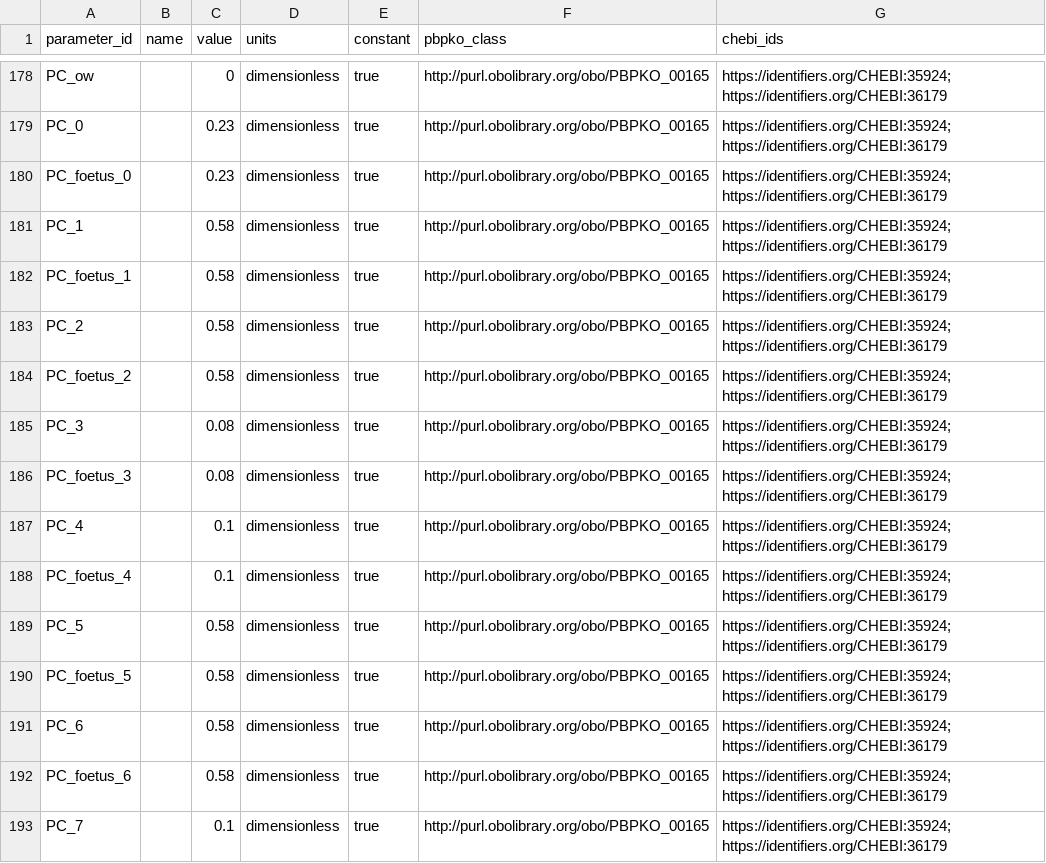
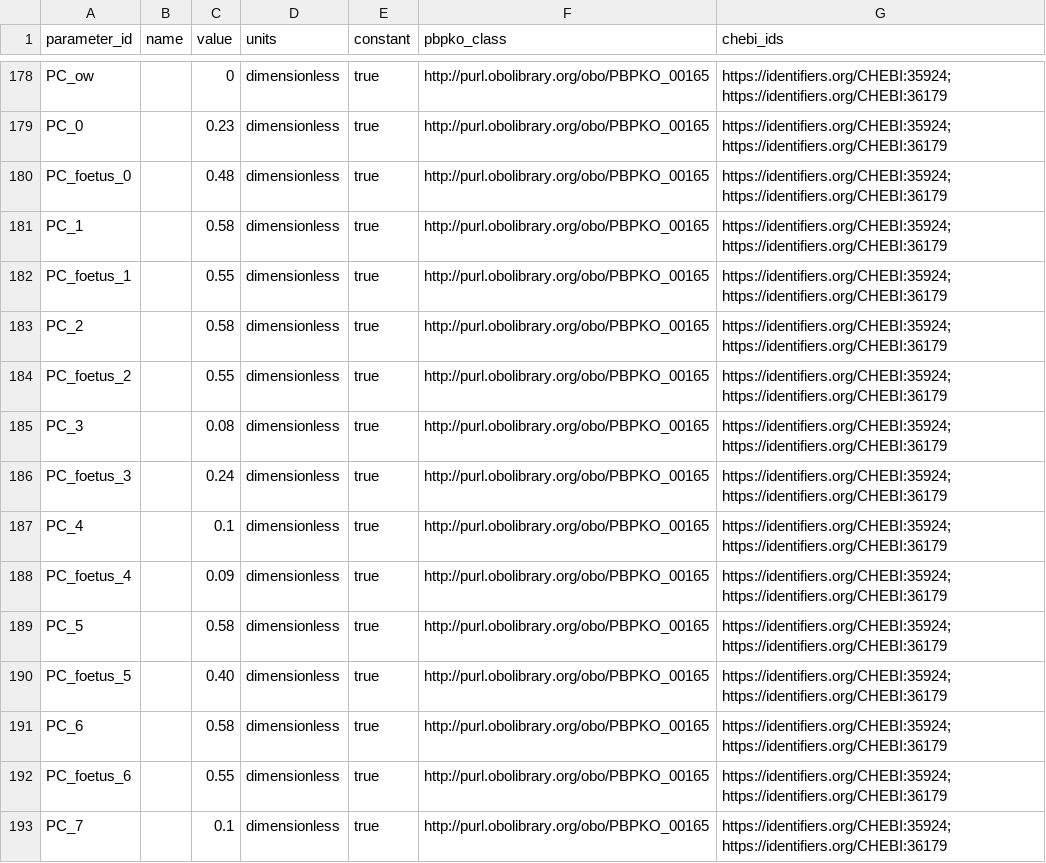
Before and after one commit to SheratonMV/FAIRDatabase, a CSV file: PBKFAIR/RatierPBKModel/parameters.csv, drawn as a sheet; only a part is shown, gaps mark what is left out; the diff covers the shown part only.

Commit message:
feat(pc): update foetus values

```diff
--- a/PBKFAIR/RatierPBKModel/parameters.csv
+++ b/PBKFAIR/RatierPBKModel/parameters.csv
@@ -179,15 +179,15 @@ PC_ow,,0,dimensionless,true,http://purl.obolibrary.org/obo/PBPKO_00165,https://i
 PC_0,,0.23,dimensionless,true,http://purl.obolibrary.org/obo/PBPKO_00165,https://identifiers.org/CHEBI:35924; https://identifiers.org/CHEBI:36179
-PC_foetus_0,,0.23,dimensionless,true,http://purl.obolibrary.org/obo/PBPKO_00165,https://identifiers.org/CHEBI:35924; https://identifiers.org/CHEBI:36179
+PC_foetus_0,,0.48,dimensionless,true,http://purl.obolibrary.org/obo/PBPKO_00165,https://identifiers.org/CHEBI:35924; https://identifiers.org/CHEBI:36179
 PC_1,,0.58,dimensionless,true,http://purl.obolibrary.org/obo/PBPKO_00165,https://identifiers.org/CHEBI:35924; https://identifiers.org/CHEBI:36179
-PC_foetus_1,,0.58,dimensionless,true,http://purl.obolibrary.org/obo/PBPKO_00165,https://identifiers.org/CHEBI:35924; https://identifiers.org/CHEBI:36179
+PC_foetus_1,,0.55,dimensionless,true,http://purl.obolibrary.org/obo/PBPKO_00165,https://identifiers.org/CHEBI:35924; https://identifiers.org/CHEBI:36179
 PC_2,,0.58,dimensionless,true,http://purl.obolibrary.org/obo/PBPKO_00165,https://identifiers.org/CHEBI:35924; https://identifiers.org/CHEBI:36179
-PC_foetus_2,,0.58,dimensionless,true,http://purl.obolibrary.org/obo/PBPKO_00165,https://identifiers.org/CHEBI:35924; https://identifiers.org/CHEBI:36179
+PC_foetus_2,,0.55,dimensionless,true,http://purl.obolibrary.org/obo/PBPKO_00165,https://identifiers.org/CHEBI:35924; https://identifiers.org/CHEBI:36179
 PC_3,,0.08,dimensionless,true,http://purl.obolibrary.org/obo/PBPKO_00165,https://identifiers.org/CHEBI:35924; https://identifiers.org/CHEBI:36179
-PC_foetus_3,,0.08,dimensionless,true,http://purl.obolibrary.org/obo/PBPKO_00165,https://identifiers.org/CHEBI:35924; https://identifiers.org/CHEBI:36179
+PC_foetus_3,,0.24,dimensionless,true,http://purl.obolibrary.org/obo/PBPKO_00165,https://identifiers.org/CHEBI:35924; https://identifiers.org/CHEBI:36179
 PC_4,,0.1,dimensionless,true,http://purl.obolibrary.org/obo/PBPKO_00165,https://identifiers.org/CHEBI:35924; https://identifiers.org/CHEBI:36179
-PC_foetus_4,,0.1,dimensionless,true,http://purl.obolibrary.org/obo/PBPKO_00165,https://identifiers.org/CHEBI:35924; https://identifiers.org/CHEBI:36179
+PC_foetus_4,,0.09,dimensionless,true,http://purl.obolibrary.org/obo/PBPKO_00165,https://identifiers.org/CHEBI:35924; https://identifiers.org/CHEBI:36179
 PC_5,,0.58,dimensionless,true,http://purl.obolibrary.org/obo/PBPKO_00165,https://identifiers.org/CHEBI:35924; https://identifiers.org/CHEBI:36179
-PC_foetus_5,,0.58,dimensionless,true,http://purl.obolibrary.org/obo/PBPKO_00165,https://identifiers.org/CHEBI:35924; https://identifiers.org/CHEBI:36179
+PC_foetus_5,,0.40,dimensionless,true,http://purl.obolibrary.org/obo/PBPKO_00165,https://identifiers.org/CHEBI:35924; https://identifiers.org/CHEBI:36179
 PC_6,,0.58,dimensionless,true,http://purl.obolibrary.org/obo/PBPKO_00165,https://identifiers.org/CHEBI:35924; https://identifiers.org/CHEBI:36179
-PC_foetus_6,,0.58,dimensionless,true,http://purl.obolibrary.org/obo/PBPKO_00165,https://identifiers.org/CHEBI:35924; https://identifiers.org/CHEBI:36179
+PC_foetus_6,,0.55,dimensionless,true,http://purl.obolibrary.org/obo/PBPKO_00165,https://identifiers.org/CHEBI:35924; https://identifiers.org/CHEBI:36179
 PC_7,,0.1,dimensionless,true,http://purl.obolibrary.org/obo/PBPKO_00165,https://identifiers.org/CHEBI:35924; https://identifiers.org/CHEBI:36179
```
Also changed, not shown: 12 edited cells elsewhere in this file, 2 other files.
